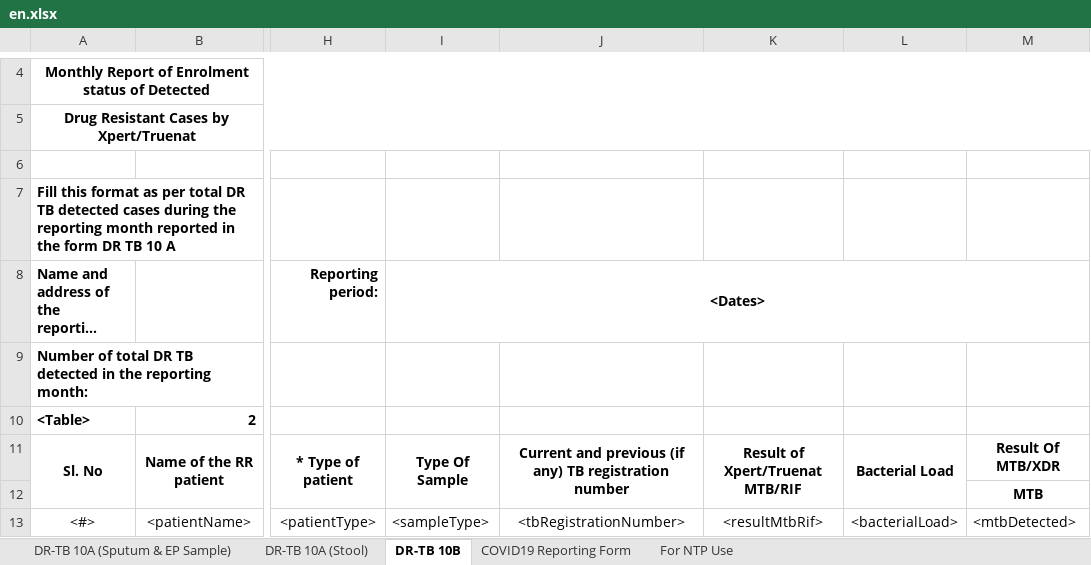
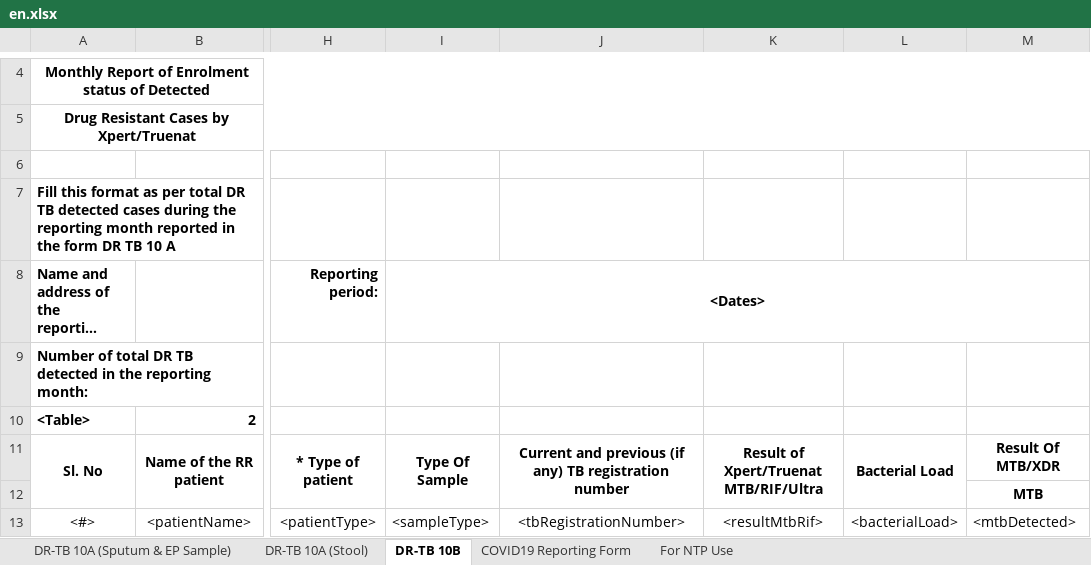
Before and after one commit to RahatSaqib/aspect, an Excel workbook: api/templates/results_10a_10b_covid/en.xlsx, sheet DR-TB 10B, drawn as a sheet; only a part is shown, gaps mark what is left out; long unchanged cells end in …; values as stored, in another font and other column widths than the file's, no borders; charts and pictures not drawn; the diff names each change by its address in the sheet, - before the commit and + after, or states it on an @@ line.

Commit message:
Updated the 10b template

```diff
--- a/api/templates/results_10a_10b_covid/en.xlsx (sheet DR-TB 10B)
+++ b/api/templates/results_10a_10b_covid/en.xlsx (sheet DR-TB 10B)
-K11: Result of Xpert/Truenat MTB/RIF
+K11: Result of Xpert/Truenat MTB/RIF/Ultra
```
